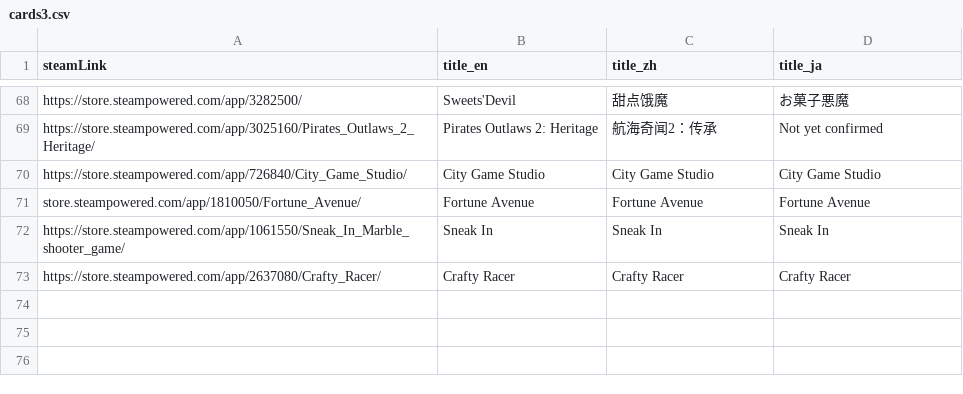
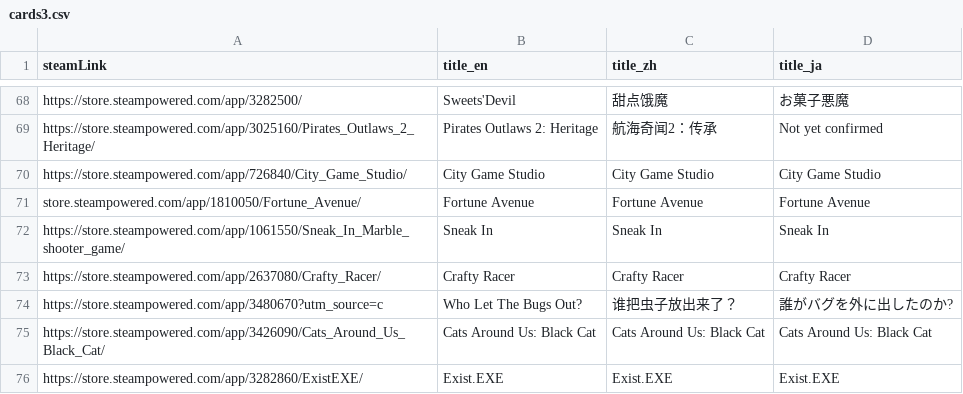
Before and after one commit to FilterGame/IndieGameWebTW, a CSV file: cards3.csv, drawn as a sheet; only a part is shown, gaps mark what is left out.

```diff
--- a/cards3.csv
+++ b/cards3.csv
@@ -73 +73,4 @@ https://store.steampowered.com/app/1061550/Sneak_In_Marble_shooter_game/,Sneak I
 https://store.steampowered.com/app/2637080/Crafty_Racer/,Crafty Racer,Crafty Racer,Crafty Racer
+https://store.steampowered.com/app/3480670?utm_source=c,Who Let The Bugs Out?,谁把虫子放出来了？,誰がバグを外に出したのか?
+https://store.steampowered.com/app/3426090/Cats_Around_Us_Black_Cat/,Cats Around Us: Black Cat,Cats Around Us: Black Cat,Cats Around Us: Black Cat
+https://store.steampowered.com/app/3282860/ExistEXE/,Exist.EXE,Exist.EXE,Exist.EXE
```
Also changed, not shown: cards2.csv, cards4.csv.
